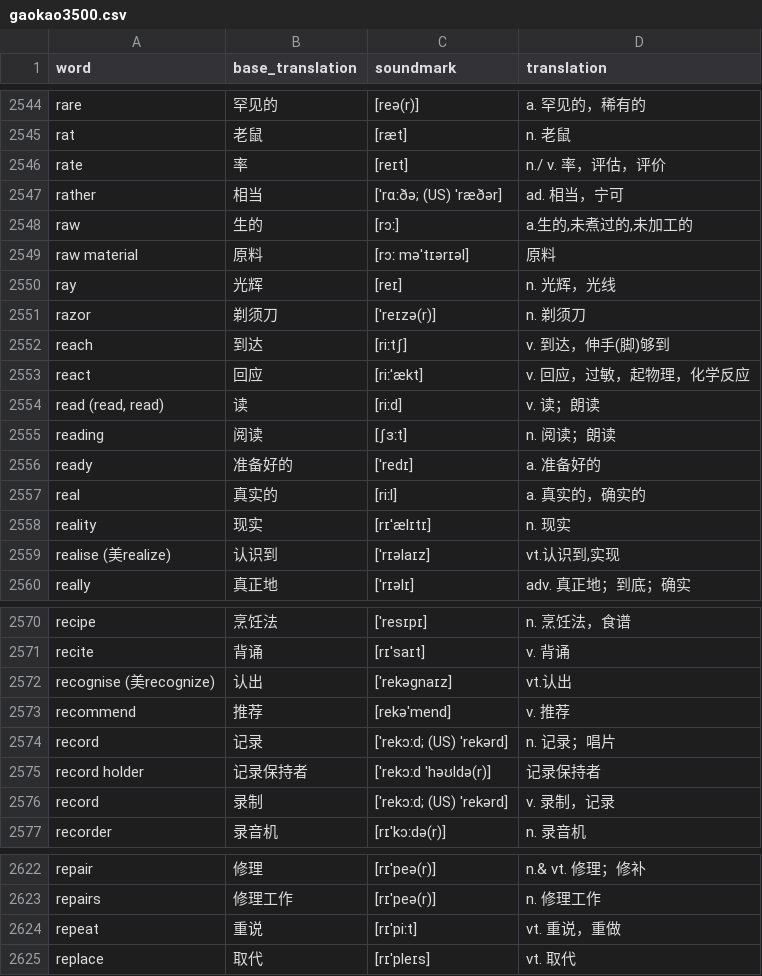
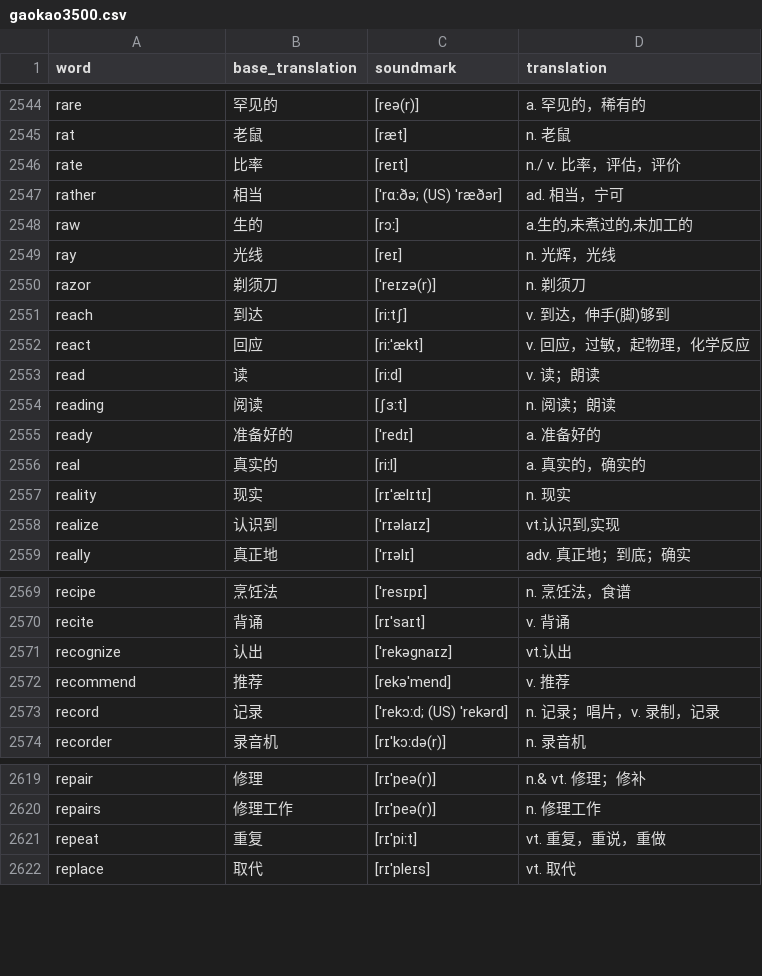
Before and after one commit to iioSnail/read_video_generation, a CSV file: resources/gaokao3500.csv, drawn as a sheet; only a part is shown, gaps mark what is left out; the diff covers the shown part only.

```diff
--- a/resources/gaokao3500.csv
+++ b/resources/gaokao3500.csv
@@ -2545,7 +2545,6 @@ rare,罕见的,[reə(r)],a. 罕见的，稀有的
 rat,老鼠,[ræt],n. 老鼠
-rate,率,[reɪt],n./ v. 率，评估，评价
+rate,比率,[reɪt],n./ v. 比率，评估，评价
 rather,相当,[ˈrɑːðə; (US) ˈræðər],ad. 相当，宁可
 raw,生的,[rɔː],"a.生的,未煮过的,未加工的"
-raw material,原料,[rɔː məˈtɪərɪəl],原料
-ray,光辉,[reɪ],n. 光辉，光线
+ray,光线,[reɪ],n. 光辉，光线
 razor,剃须刀,[ˈreɪzə(r)],n. 剃须刀
@@ -2553,3 +2552,3 @@ reach,到达,[riːtʃ],v. 到达，伸手(脚)够到
 react,回应,[riːˈækt],v. 回应，过敏，起物理，化学反应
-"read (read, read)",读,[riːd],v. 读；朗读
+read,读,[riːd],v. 读；朗读
 reading,阅读,[ʃɜːt],n. 阅读；朗读
@@ -2558,3 +2557,3 @@ real,真实的,[riːl],a. 真实的，确实的
 reality,现实,[rɪˈælɪtɪ],n. 现实
-realise (美realize),认识到,[ˈrɪəlaɪz],"vt.认识到,实现"
+realize,认识到,[ˈrɪəlaɪz],"vt.认识到,实现"
 really,真正地,[ˈrɪəlɪ],adv. 真正地；到底；确实
@@ -2571,7 +2570,5 @@ recipe,烹饪法,[ˈresɪpɪ],n. 烹饪法，食谱
 recite,背诵,[rɪˈsaɪt],v. 背诵
-recognise (美recognize),认出,[ˈrekəɡnaɪz],vt.认出
+recognize,认出,[ˈrekəɡnaɪz],vt.认出
 recommend,推荐,[rekəˈmend],v. 推荐
-record,记录,[ˈrekɔːd; (US) ˈrekərd],n. 记录；唱片
-record holder,记录保持者,[ˈrekɔːd ˈhəʊldə(r)],记录保持者
-record,录制,[ˈrekɔːd; (US) ˈrekərd],v. 录制，记录
+record,记录,[ˈrekɔːd; (US) ˈrekərd],n. 记录；唱片，v. 录制，记录
 recorder,录音机,[rɪˈkɔːdə(r)],n. 录音机
@@ -2623,3 +2620,3 @@ repair,修理,[rɪˈpeə(r)],n.& vt. 修理；修补
 repairs,修理工作,[rɪˈpeə(r)],n. 修理工作
-repeat,重说,[rɪˈpiːt],vt. 重说，重做
+repeat,重复,[rɪˈpiːt],vt. 重复，重说，重做
 replace,取代,[rɪˈpleɪs],vt. 取代
```
Also changed, not shown: 4 removed rows and 26 edited cells elsewhere in this file.
